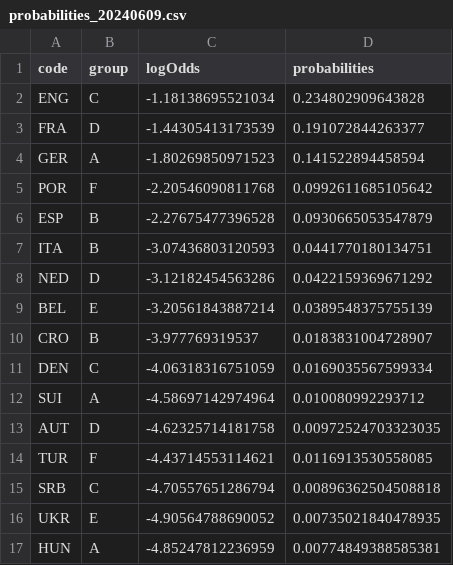
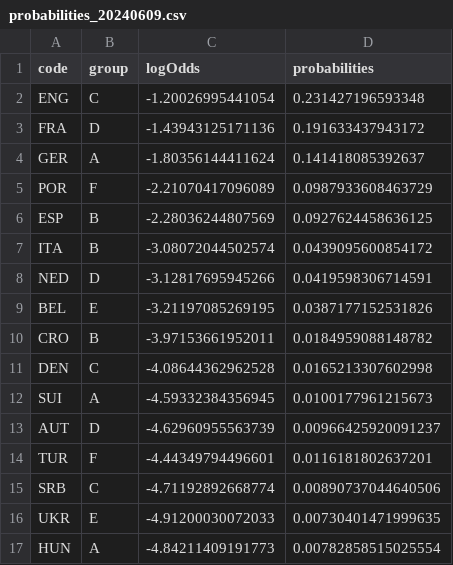
Before and after one commit to wittmaan/Euro2024, a CSV file: data/probabilities_20240609.csv, drawn as a sheet; only a part is shown; the diff covers the shown part only.

```diff
--- a/data/probabilities_20240609.csv
+++ b/data/probabilities_20240609.csv
@@ -1,17 +1,17 @@
 code;group;logOdds;probabilities
-ENG;C;-1.18138695521034;0.234802909643828
-FRA;D;-1.44305413173539;0.191072844263377
-GER;A;-1.80269850971523;0.141522894458594
-POR;F;-2.20546090811768;0.0992611685105642
-ESP;B;-2.27675477396528;0.0930665053547879
-ITA;B;-3.07436803120593;0.0441770180134751
-NED;D;-3.12182454563286;0.0422159369671292
-BEL;E;-3.20561843887214;0.0389548375755139
-CRO;B;-3.977769319537;0.0183831004728907
-DEN;C;-4.06318316751059;0.0169035567599334
-SUI;A;-4.58697142974964;0.010080992293712
-AUT;D;-4.62325714181758;0.00972524703323035
-TUR;F;-4.43714553114621;0.0116913530558085
-SRB;C;-4.70557651286794;0.00896362504508818
-UKR;E;-4.90564788690052;0.00735021840478935
-HUN;A;-4.85247812236959;0.00774849388585381
+ENG;C;-1.20026995441054;0.231427196593348
+FRA;D;-1.43943125171136;0.191633437943172
+GER;A;-1.80356144411624;0.141418085392637
+POR;F;-2.21070417096089;0.0987933608463729
+ESP;B;-2.28036244807569;0.0927624458636125
+ITA;B;-3.08072044502574;0.0439095600854172
+NED;D;-3.12817695945266;0.0419598306714591
+BEL;E;-3.21197085269195;0.0387177152531826
+CRO;B;-3.97153661952011;0.0184959088148782
+DEN;C;-4.08644362962528;0.0165213307602998
+SUI;A;-4.59332384356945;0.0100177961215673
+AUT;D;-4.62960955563739;0.00966425920091237
+TUR;F;-4.44349794496601;0.0116181802637201
+SRB;C;-4.71192892668774;0.00890737044640506
+UKR;E;-4.91200030072033;0.00730401471999635
+HUN;A;-4.84211409191773;0.00782858515025554
```
Also changed, not shown: 1 added row and 14 edited cells elsewhere in this file, data/bettingOdds_20240609.csv, data/euro_groups_teams.csv, 16 other files.
